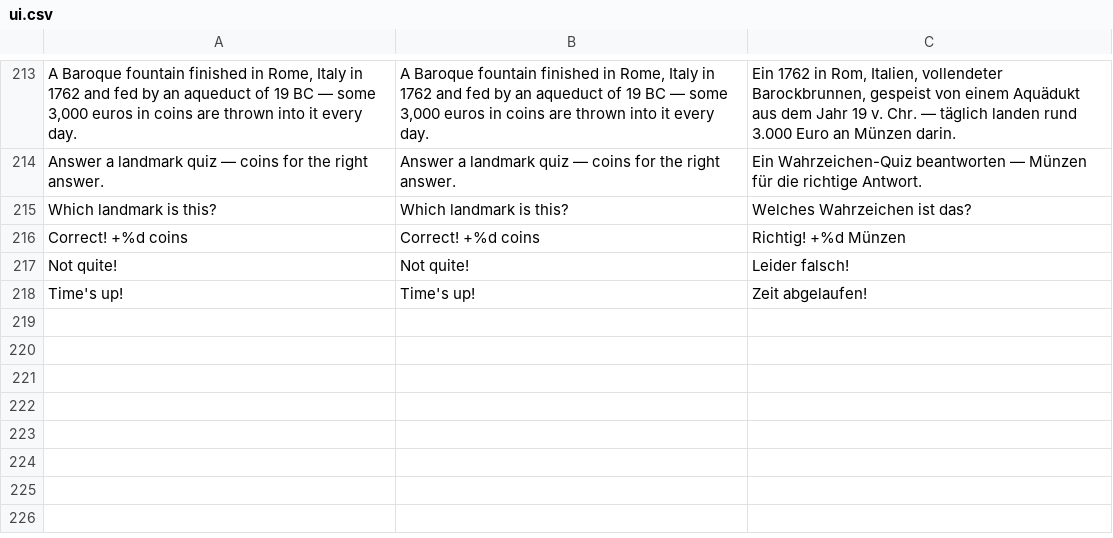
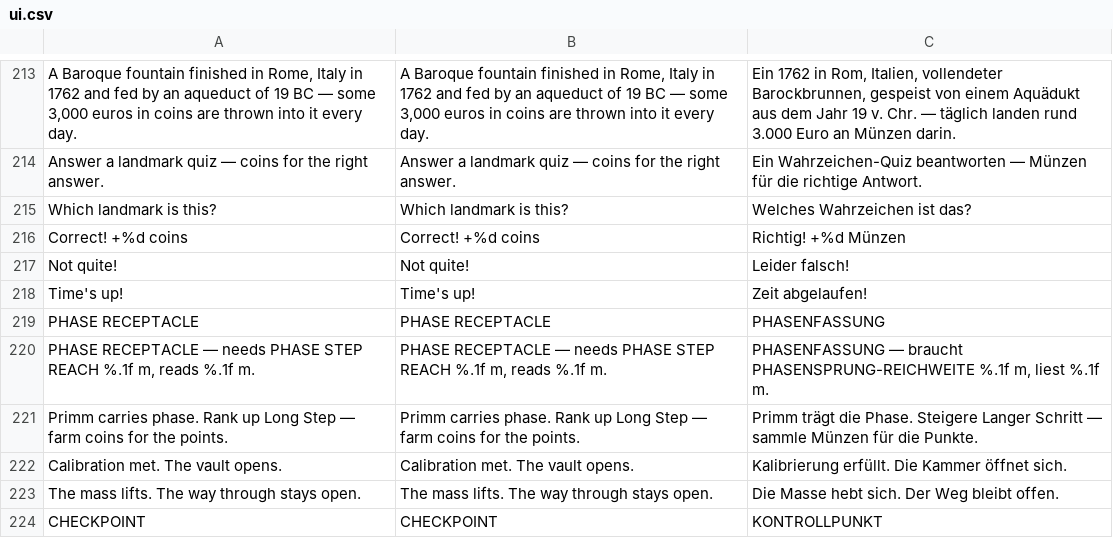
Before and after one commit to korjavin/godot-test1, a CSV file: assets/translations/ui.csv, drawn as a sheet; only a part is shown, gaps mark what is left out; the diff names each change by its address in the sheet, - before the commit and + after, or states it on an @@ line.

Commit message:
feat(tower): the interior, phase 3 keystone (WIP: no self-check yet)

```diff
--- a/assets/translations/ui.csv
+++ b/assets/translations/ui.csv
+row 219: PHASE RECEPTACLE | PHASE RECEPTACLE | PHASENFASSUNG
+row 220: PHASE RECEPTACLE — needs PHASE STEP REACH %.1f m, reads %.1f m. | PHASE RECEPTACLE — needs PHASE STEP REACH %.1f m, reads %.1f m. | PHASENFASSUNG — braucht PHASENSPRUNG-REICHWEITE %.1f m, liest %.1f m.
+row 221: Primm carries phase. Rank up Long Step — farm coins for the points. | Primm carries phase. Rank up Long Step — farm coins for the points. | Primm trägt die Phase. Steigere Langer Schritt — sammle Münzen für die Punkte.
+row 222: Calibration met. The vault opens. | Calibration met. The vault opens. | Kalibrierung erfüllt. Die Kammer öffnet sich.
+row 223: The mass lifts. The way through stays open. | The mass lifts. The way through stays open. | Die Masse hebt sich. Der Weg bleibt offen.
+row 224: CHECKPOINT | CHECKPOINT | KONTROLLPUNKT
```
Also changed, not shown: 5 other files.
